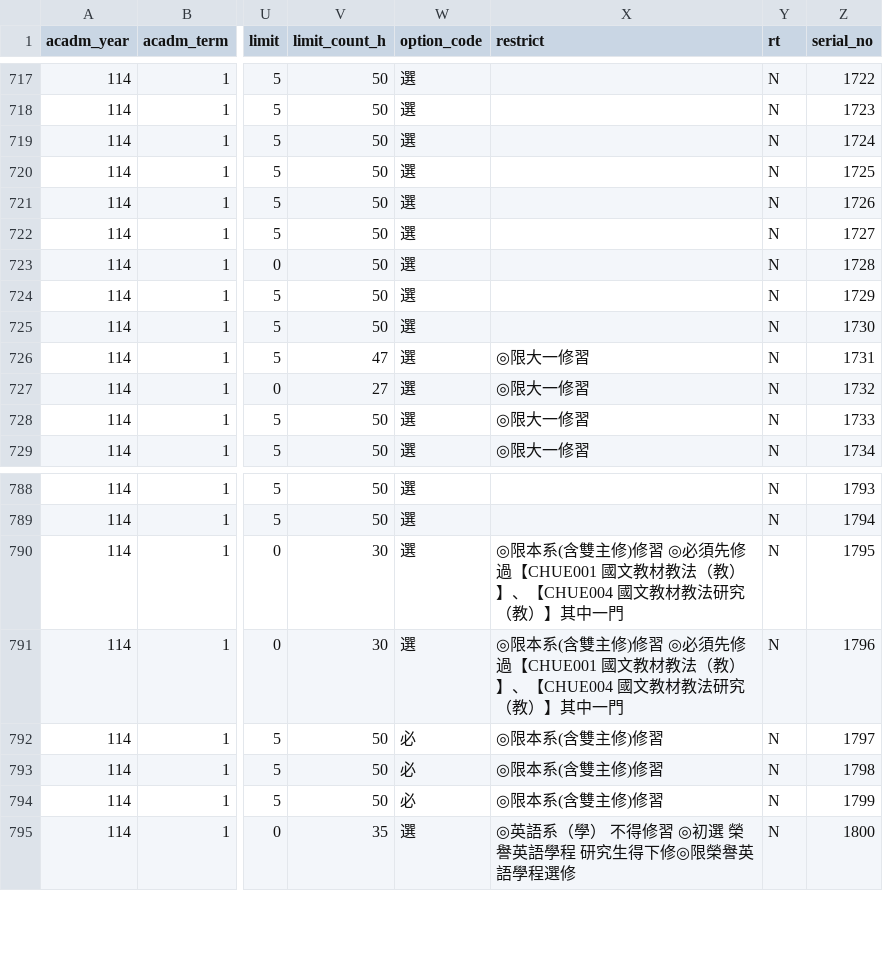
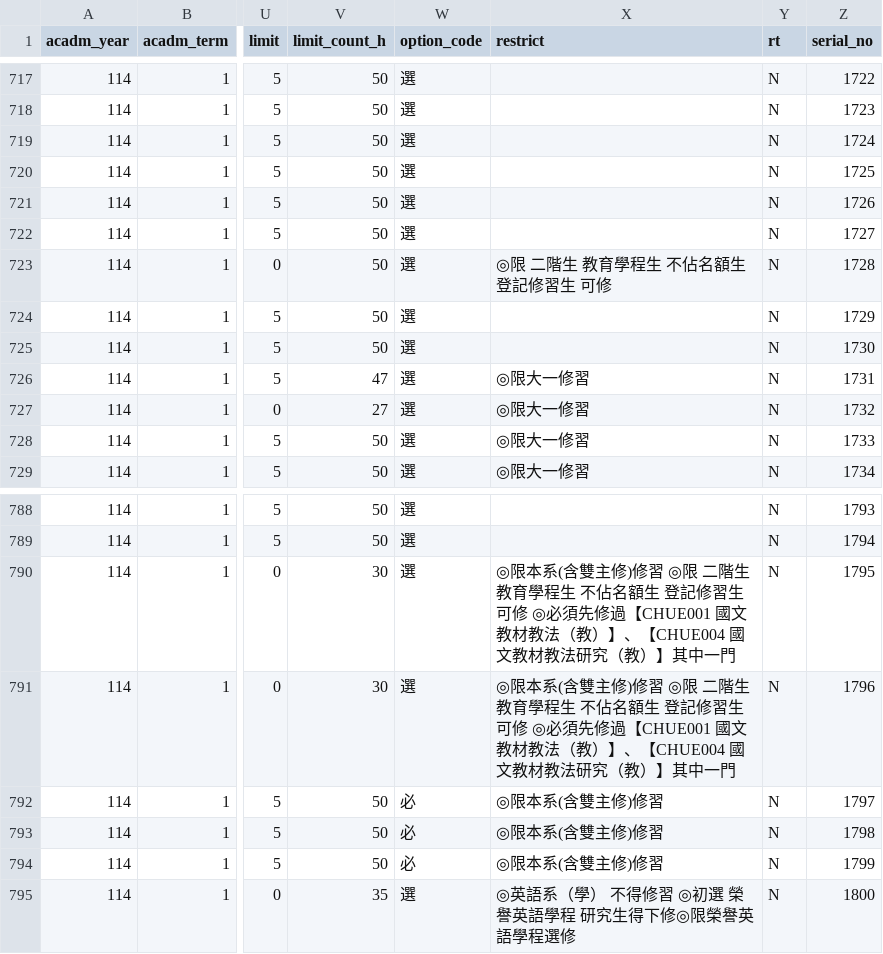
Before and after one commit to sun92122/ntnux-frontend, a TSV file: public/data/114-1/1.tsv, drawn as a sheet; only a part is shown, gaps mark what is left out; the diff names each change by its address in the sheet, - before the commit and + after, or states it on an @@ line.

```diff
--- a/public/data/114-1/1.tsv
+++ b/public/data/114-1/1.tsv
-X723 (restrict): (empty)
+X723 (restrict): ◎限 二階生 教育學程生 不佔名額生 登記修習生 可修
-X790:X791 (restrict): …修習 ◎必須先修…
+X790:X791 (restrict): …修習 ◎限 二階生 教育學程生 不佔名額生 登記修習生 可修 ◎必須先修…
```
Also changed, not shown: public/data/114-1/0.tsv, 1 other file.
